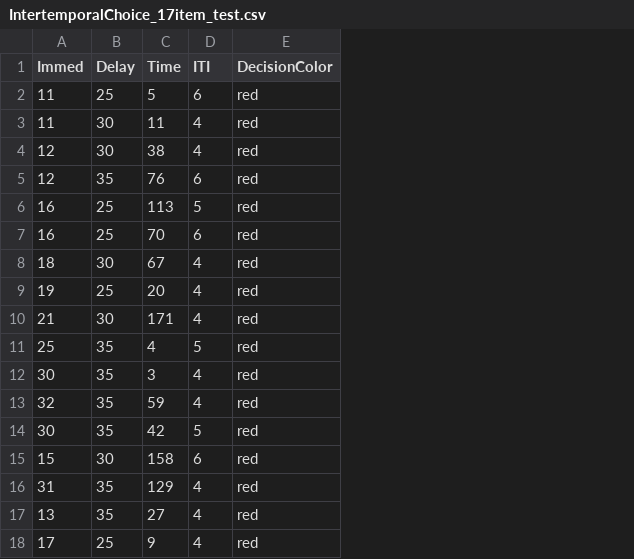
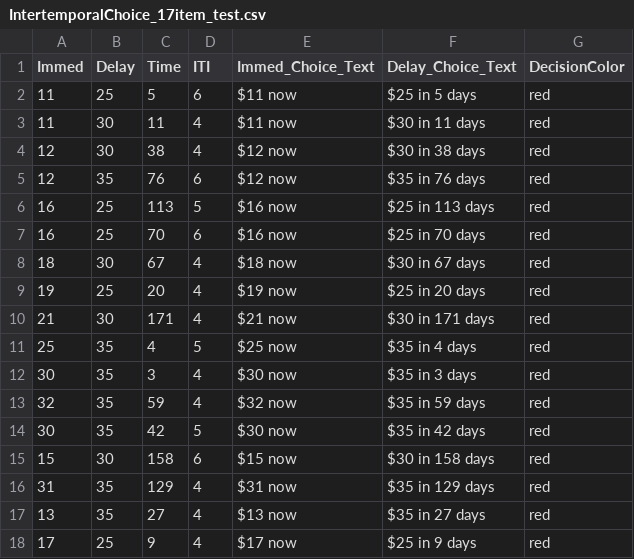
Before and after one commit to fareri-lab/Discounting_Social, a CSV file: IntertemporalChoice_17item_test.csv, drawn as a sheet; the diff names each change by its address in the sheet, - before the commit and + after, or states it on an @@ line.

Commit message:
Update
I was able to:
-create the text boxes (choices) correctly using a new excel column that includes text and referenced values
-make the text turn red after choice
-make the ITI based on the excel file ITI

```diff
--- a/IntertemporalChoice_17item_test.csv
+++ b/IntertemporalChoice_17item_test.csv
+column E (Immed_Choice_Text), rows 2-18: $11 now | $11 now | $12 now | $12 now | $16 now | $16 now | $18 now | $19 now | $21 now | $25 now | $30 now | $32 now | $30 now | $15 now | $31 now | $13 now | $17 now
+column F (Delay_Choice_Text), rows 2-18: $25 in 5 days | $30 in 11 days | $30 in 38 days | $35 in 76 days | $25 in 113 days | $25 in 70 days | $30 in 67 days | $25 in 20 days | $30 in 171 days | $35 in 4 days | $35 in 3 days | $35 in 59 days | $35 in 42 days | $30 in 158 days | $35 in 129 days | $35 in 27 days | $25 in 9 days
```
Also changed, not shown: 2 other files.
